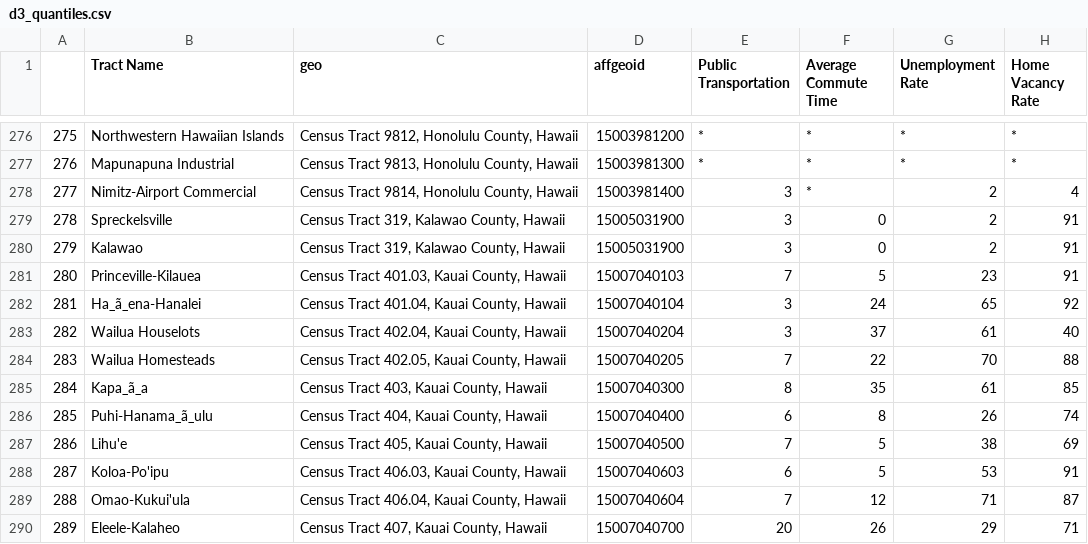
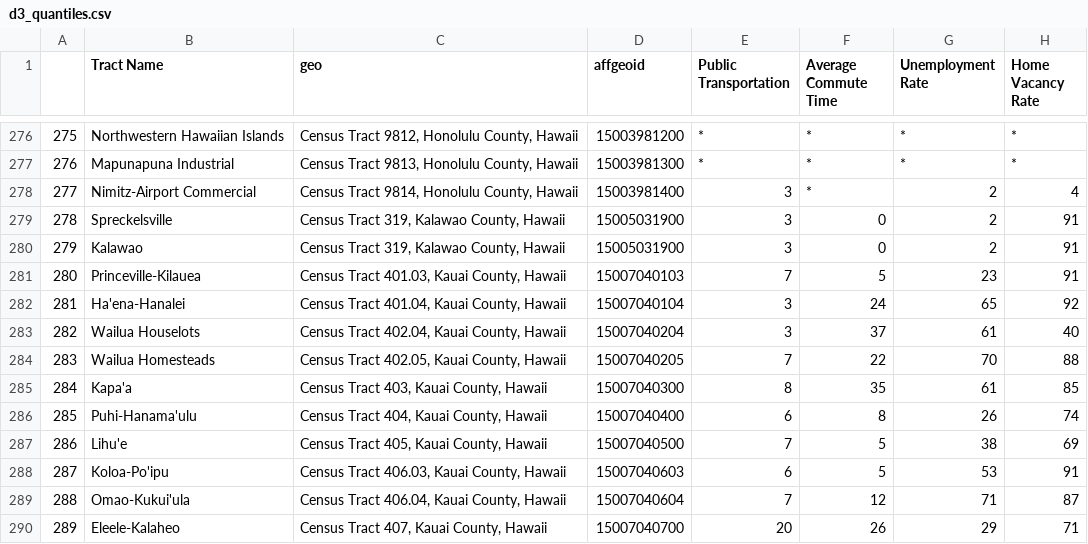
Before and after one commit to kathiraoka/housing_explorer, a CSV file: d3_quantiles.csv, drawn as a sheet; only a part is shown, gaps mark what is left out; the diff names each change by its address in the sheet, - before the commit and + after, or states it on an @@ line.

```diff
--- a/d3_quantiles.csv
+++ b/d3_quantiles.csv
-B282 (Tract Name): Ha_ã_ena-Hanalei
+B282 (Tract Name): Ha'ena-Hanalei
-B285 (Tract Name): Kapa_ã_a
+B285 (Tract Name): Kapa'a
-B286 (Tract Name): Puhi-Hanama_ã_ulu
+B286 (Tract Name): Puhi-Hanama'ulu
```
Also changed, not shown: 10 other files.
